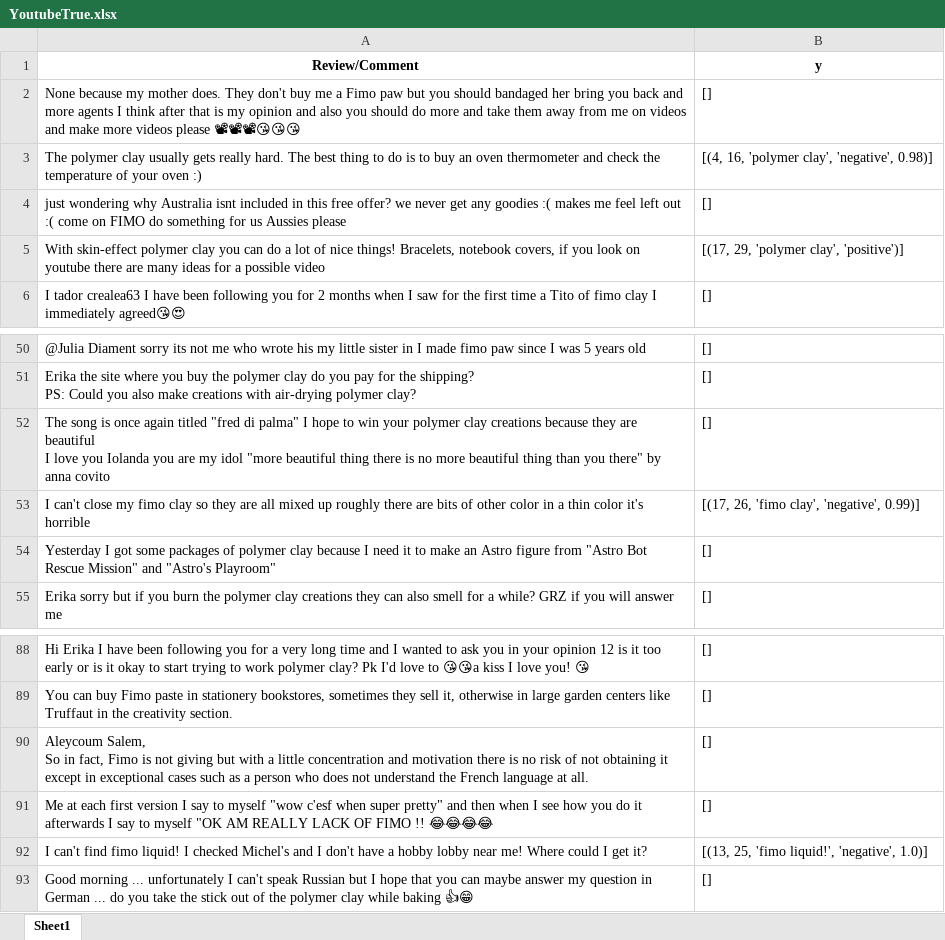
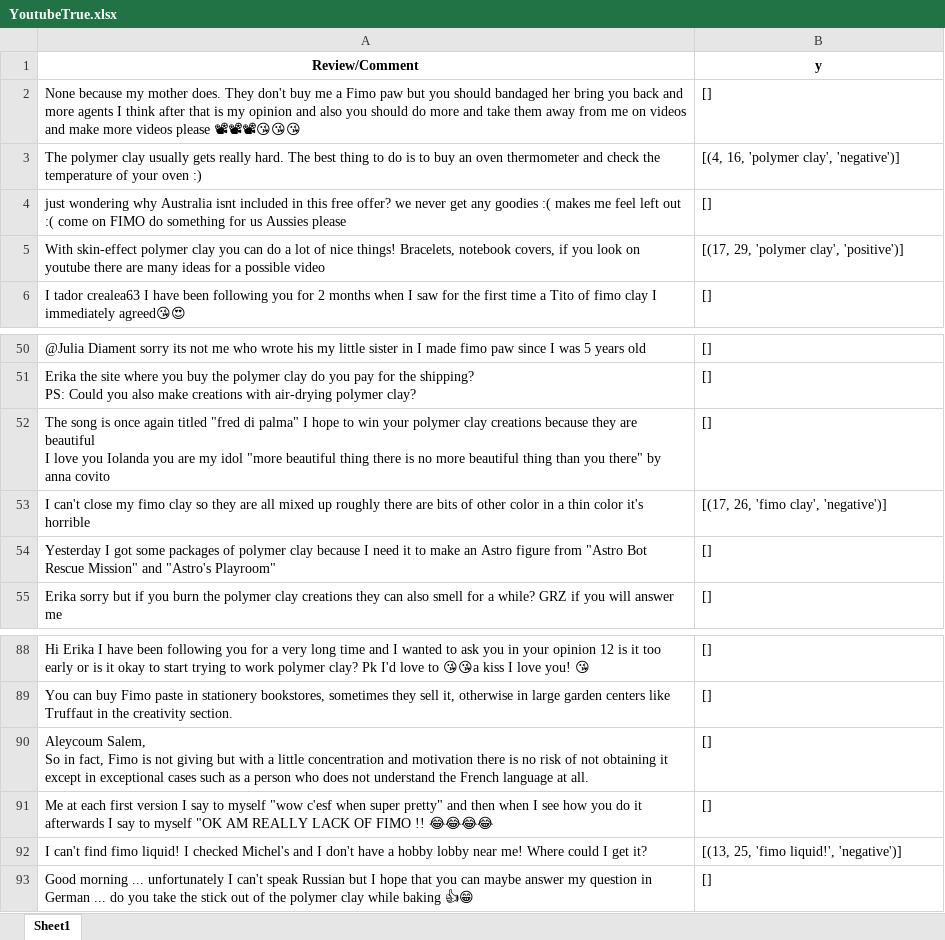
Before and after one commit to Entsafter/QAABSA, an Excel workbook: YoutubeTrue.xlsx, sheet Sheet1, drawn as a sheet; only a part is shown, gaps mark what is left out; values as stored, in another font and other column widths than the file's, no borders; the diff names each change by its address in the sheet, - before the commit and + after, or states it on an @@ line.

```diff
--- a/YoutubeTrue.xlsx (sheet Sheet1)
+++ b/YoutubeTrue.xlsx (sheet Sheet1)
-B3 (y): [(4, 16, 'polymer clay', 'negative', 0.98)]
+B3 (y): [(4, 16, 'polymer clay', 'negative')]
-B53 (y): [(17, 26, 'fimo clay', 'negative', 0.99)]
+B53 (y): [(17, 26, 'fimo clay', 'negative')]
-B92 (y): [(13, 25, 'fimo liquid!', 'negative', 1.0)]
+B92 (y): [(13, 25, 'fimo liquid!', 'negative')]
```
Also changed, not shown: AmazonTrue.xlsx.
